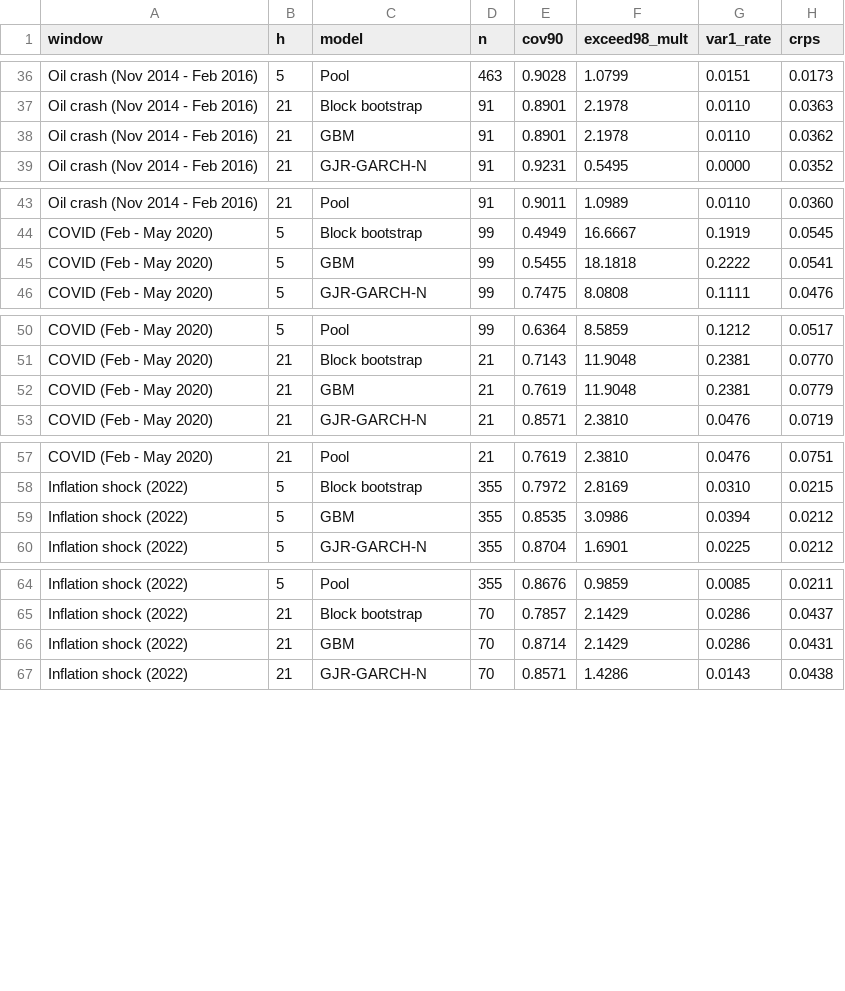
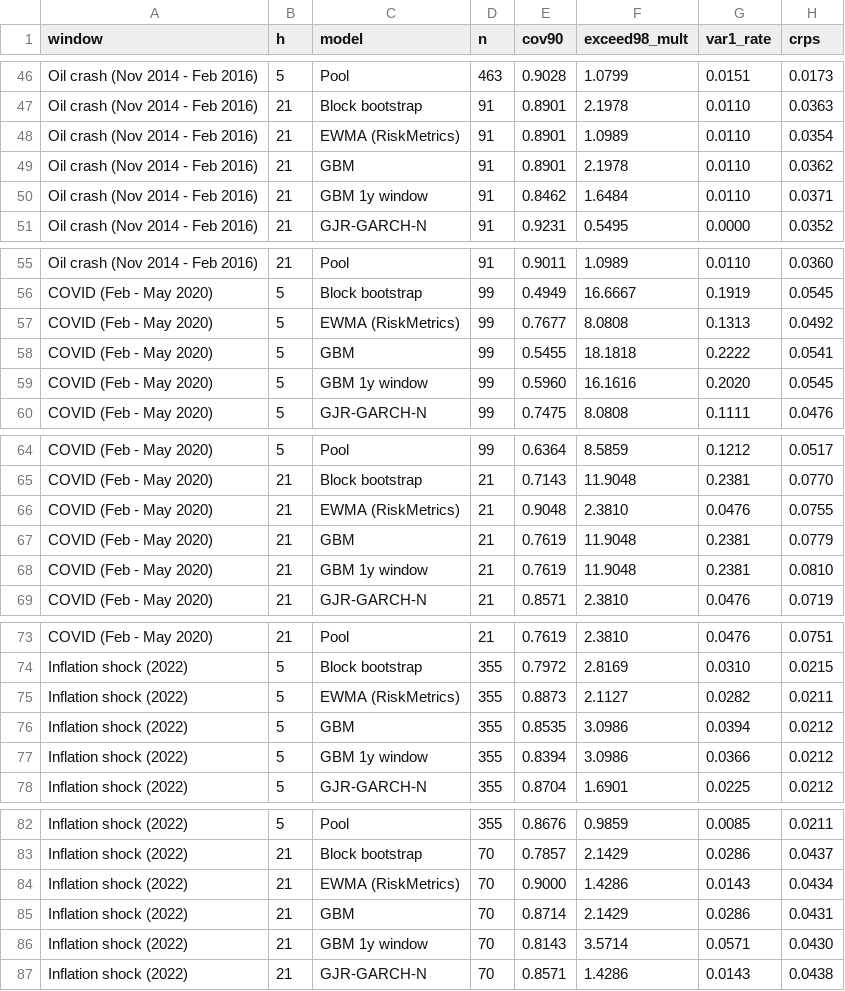
Before and after one commit to Racuden28/30-quant-research-projects, a CSV file: 01-monte-carlo-calibration/results/stress_windows.csv, drawn as a sheet; only a part is shown, gaps mark what is left out; the diff covers the shown part only.

```diff
--- a/01-monte-carlo-calibration/results/stress_windows.csv
+++ b/01-monte-carlo-calibration/results/stress_windows.csv
@@ -37,3 +47,5 @@ Oil crash (Nov 2014 - Feb 2016),5,Pool,463,0.9028,1.0799,0.0151,0.0173
 Oil crash (Nov 2014 - Feb 2016),21,Block bootstrap,91,0.8901,2.1978,0.0110,0.0363
+Oil crash (Nov 2014 - Feb 2016),21,EWMA (RiskMetrics),91,0.8901,1.0989,0.0110,0.0354
 Oil crash (Nov 2014 - Feb 2016),21,GBM,91,0.8901,2.1978,0.0110,0.0362
+Oil crash (Nov 2014 - Feb 2016),21,GBM 1y window,91,0.8462,1.6484,0.0110,0.0371
 Oil crash (Nov 2014 - Feb 2016),21,GJR-GARCH-N,91,0.9231,0.5495,0.0000,0.0352
@@ -44,3 +56,5 @@ Oil crash (Nov 2014 - Feb 2016),21,Pool,91,0.9011,1.0989,0.0110,0.0360
 COVID (Feb - May 2020),5,Block bootstrap,99,0.4949,16.6667,0.1919,0.0545
+COVID (Feb - May 2020),5,EWMA (RiskMetrics),99,0.7677,8.0808,0.1313,0.0492
 COVID (Feb - May 2020),5,GBM,99,0.5455,18.1818,0.2222,0.0541
+COVID (Feb - May 2020),5,GBM 1y window,99,0.5960,16.1616,0.2020,0.0545
 COVID (Feb - May 2020),5,GJR-GARCH-N,99,0.7475,8.0808,0.1111,0.0476
@@ -51,3 +65,5 @@ COVID (Feb - May 2020),5,Pool,99,0.6364,8.5859,0.1212,0.0517
 COVID (Feb - May 2020),21,Block bootstrap,21,0.7143,11.9048,0.2381,0.0770
+COVID (Feb - May 2020),21,EWMA (RiskMetrics),21,0.9048,2.3810,0.0476,0.0755
 COVID (Feb - May 2020),21,GBM,21,0.7619,11.9048,0.2381,0.0779
+COVID (Feb - May 2020),21,GBM 1y window,21,0.7619,11.9048,0.2381,0.0810
 COVID (Feb - May 2020),21,GJR-GARCH-N,21,0.8571,2.3810,0.0476,0.0719
@@ -58,3 +74,5 @@ COVID (Feb - May 2020),21,Pool,21,0.7619,2.3810,0.0476,0.0751
 Inflation shock (2022),5,Block bootstrap,355,0.7972,2.8169,0.0310,0.0215
+Inflation shock (2022),5,EWMA (RiskMetrics),355,0.8873,2.1127,0.0282,0.0211
 Inflation shock (2022),5,GBM,355,0.8535,3.0986,0.0394,0.0212
+Inflation shock (2022),5,GBM 1y window,355,0.8394,3.0986,0.0366,0.0212
 Inflation shock (2022),5,GJR-GARCH-N,355,0.8704,1.6901,0.0225,0.0212
@@ -65,3 +83,5 @@ Inflation shock (2022),5,Pool,355,0.8676,0.9859,0.0085,0.0211
 Inflation shock (2022),21,Block bootstrap,70,0.7857,2.1429,0.0286,0.0437
+Inflation shock (2022),21,EWMA (RiskMetrics),70,0.9000,1.4286,0.0143,0.0434
 Inflation shock (2022),21,GBM,70,0.8714,2.1429,0.0286,0.0431
+Inflation shock (2022),21,GBM 1y window,70,0.8143,3.5714,0.0571,0.0430
 Inflation shock (2022),21,GJR-GARCH-N,70,0.8571,1.4286,0.0143,0.0438
```
Also changed, not shown: 10 added rows elsewhere in this file, 01-monte-carlo-calibration/results/conditional_coverage.csv, 01-monte-carlo-calibration/results/crps_dm.csv, 32 other files.
